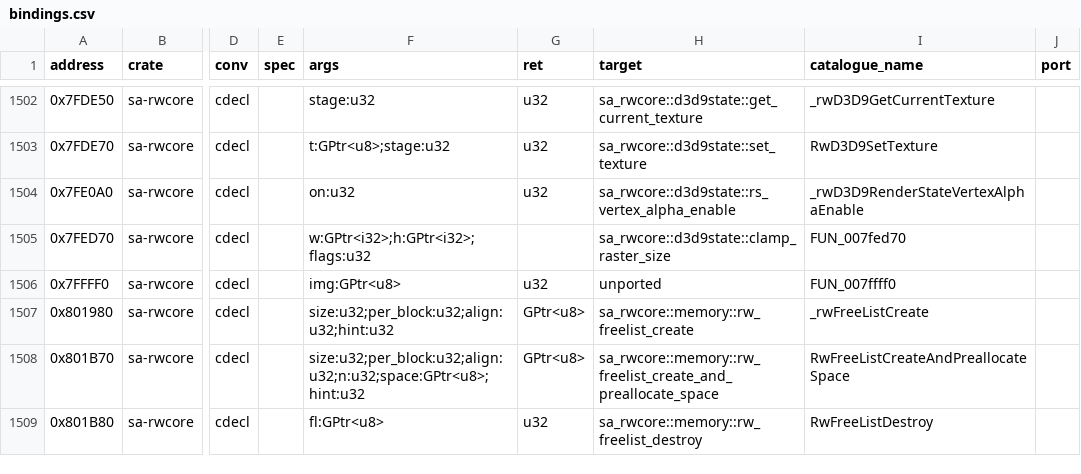
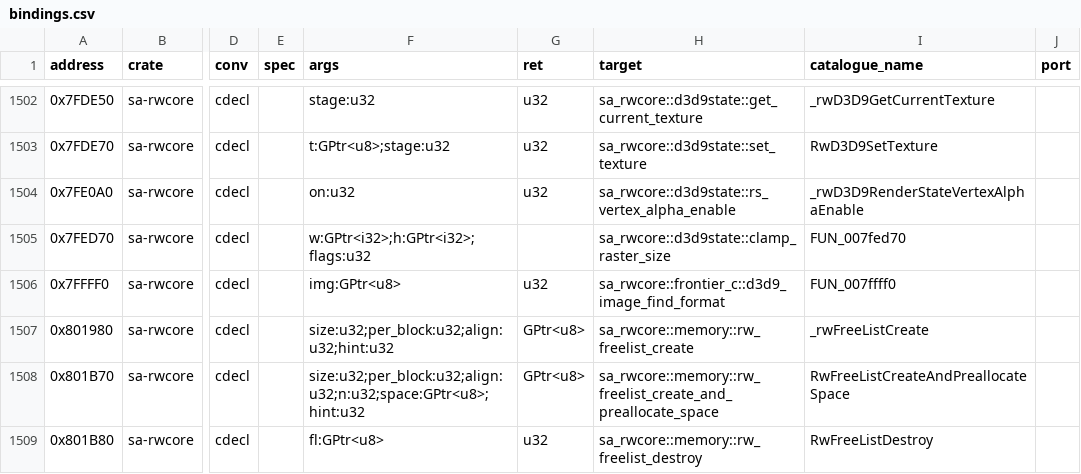
Before and after one commit to ghosty2004/sa-engine, a CSV file: catalog/bindings.csv, drawn as a sheet; only a part is shown, gaps mark what is left out; the diff names each change by its address in the sheet, - before the commit and + after, or states it on an @@ line.

Commit message:
feat(sa-rwcore): port _rwD3D9ImageFindFormat
0x7FFFF0, from the 1.0 US bytes: the raster format for an image from its palette / pixel
alphas (PAL4 / PAL8 with 888 or 8888; 888 / 565 for opaque 32-bit images, 8888 / 4444 / 1555 for
translucent ones, by the display depth and the valid D3D formats). The image_find_format binding
now targets the port. Batch frontier2-c23.

Refs: FRONTIER-2

```diff
--- a/catalog/bindings.csv
+++ b/catalog/bindings.csv
-H1506 (target): unported
+H1506 (target): sa_rwcore::frontier_c::d3d9_image_find_format
```
Also changed, not shown: 2 other files.
